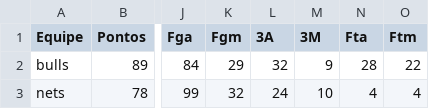
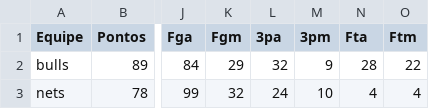
Before and after one commit to manriva-data/bratuganba, a CSV file: Equipe Por Jogo.csv, drawn as a sheet; only a part is shown, gaps mark what is left out; the diff names each change by its address in the sheet, - before the commit and + after, or states it on an @@ line.

Commit message:
Add files via upload

```diff
--- a/Equipe Por Jogo.csv
+++ b/Equipe Por Jogo.csv
-L1: 3A
+L1: 3pa
-M1: 3M
+M1: 3pm
```
